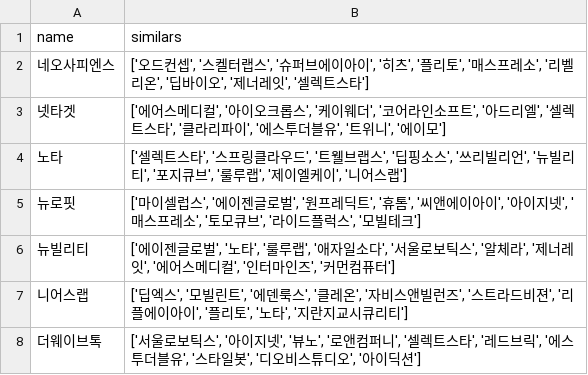
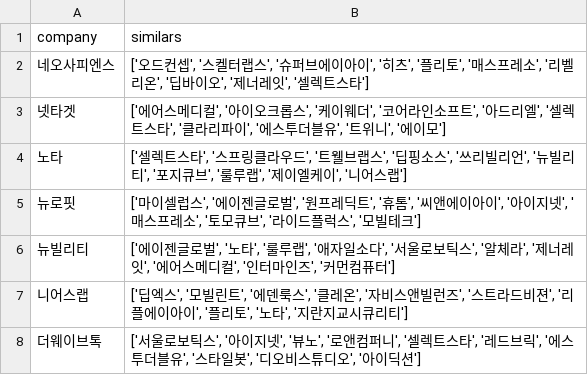
Before and after one commit to kpmg-hotsix/kpmg_hotsix_chatbot, a CSV file: data/similars.csv, drawn as a sheet; only a part is shown.

```diff
--- a/data/similars.csv
+++ b/data/similars.csv
@@ -1,2 +1,2 @@
-name,similars
+company,similars
 네오사피엔스,"['오드컨셉', '스켈터랩스', '슈퍼브에이아이', '히츠', '플리토', '매스프레소', '리벨리온', '딥바이오', '제너레잇', '셀렉트스타']"
```
Also changed, not shown: 6 other files.
